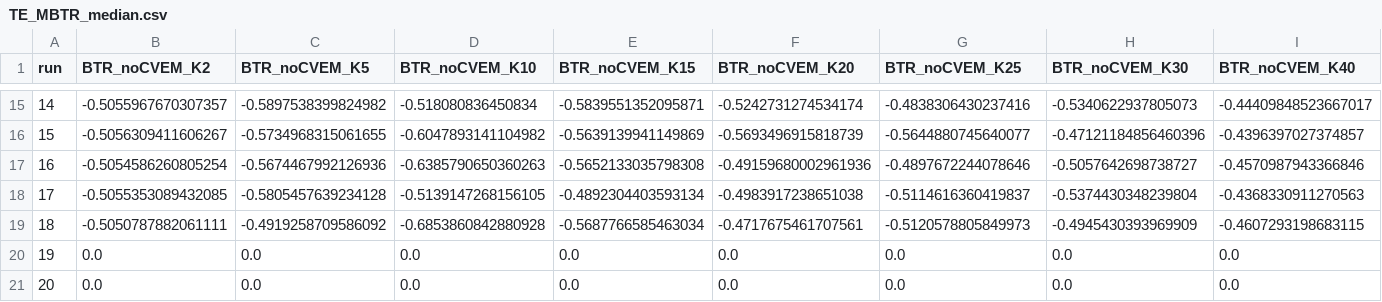
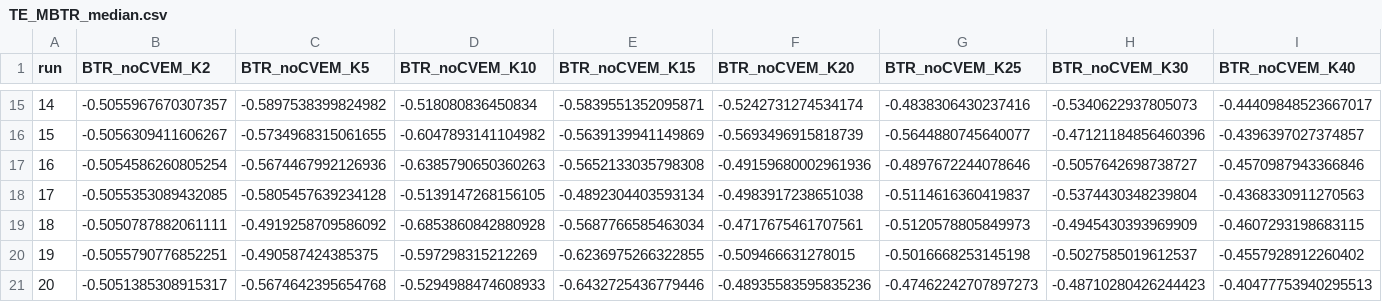
Before and after one commit to julianashwin/BTR.jl, a CSV file: data/semisynth_booking/TE_MBTR_median.csv, drawn as a sheet; only a part is shown, gaps mark what is left out; the diff covers the shown part only; the diff names each change by its address in the sheet, - before the commit and + after, or states it on an @@ line.

```diff
--- a/data/semisynth_booking/TE_MBTR_median.csv
+++ b/data/semisynth_booking/TE_MBTR_median.csv
-B20 (BTR_noCVEM_K2): 0.0
+B20 (BTR_noCVEM_K2): -0.5055790776852251
-C20 (BTR_noCVEM_K5): 0.0
+C20 (BTR_noCVEM_K5): -0.490587424385375
-D20 (BTR_noCVEM_K10): 0.0
+D20 (BTR_noCVEM_K10): -0.597298315212269
-E20 (BTR_noCVEM_K15): 0.0
+E20 (BTR_noCVEM_K15): -0.6236975266322855
-F20 (BTR_noCVEM_K20): 0.0
+F20 (BTR_noCVEM_K20): -0.509466631278015
-G20 (BTR_noCVEM_K25): 0.0
+G20 (BTR_noCVEM_K25): -0.5016668253145198
-H20 (BTR_noCVEM_K30): 0.0
+H20 (BTR_noCVEM_K30): -0.5027585019612537
-I20 (BTR_noCVEM_K40): 0.0
+I20 (BTR_noCVEM_K40): -0.4557928912260402
-B21 (BTR_noCVEM_K2): 0.0
+B21 (BTR_noCVEM_K2): -0.5051385308915317
-C21 (BTR_noCVEM_K5): 0.0
+C21 (BTR_noCVEM_K5): -0.5674642395654768
-D21 (BTR_noCVEM_K10): 0.0
+D21 (BTR_noCVEM_K10): -0.5294988474608933
-E21 (BTR_noCVEM_K15): 0.0
+E21 (BTR_noCVEM_K15): -0.6432725436779446
-F21 (BTR_noCVEM_K20): 0.0
+F21 (BTR_noCVEM_K20): -0.48935583595835236
-G21 (BTR_noCVEM_K25): 0.0
+G21 (BTR_noCVEM_K25): -0.47462242707897273
-H21 (BTR_noCVEM_K30): 0.0
+H21 (BTR_noCVEM_K30): -0.48710280426244423
-I21 (BTR_noCVEM_K40): 0.0
+I21 (BTR_noCVEM_K40): -0.40477753940295513
```
Also changed, not shown: 2 edited cells elsewhere in this file, 11 other files.
